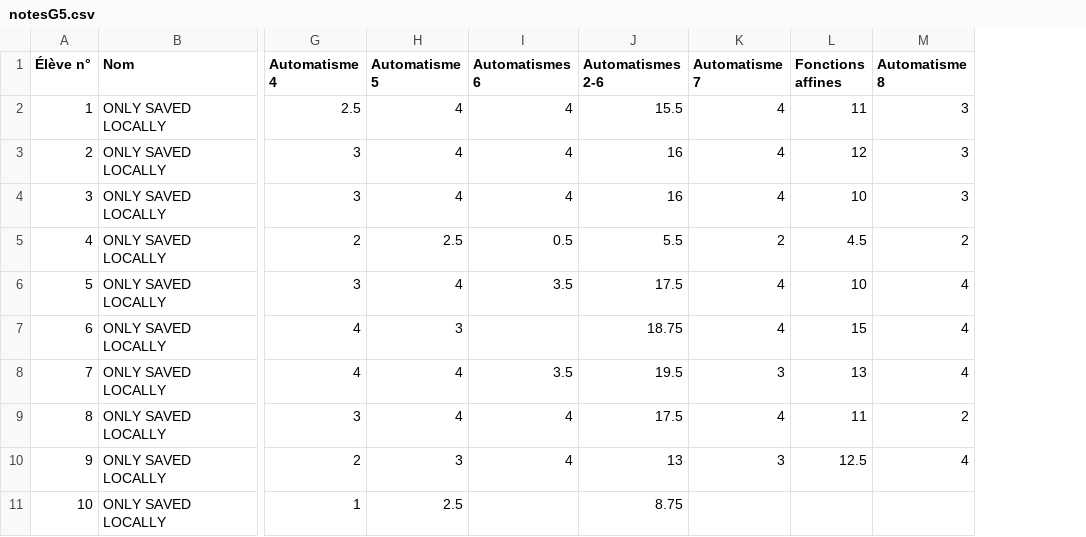
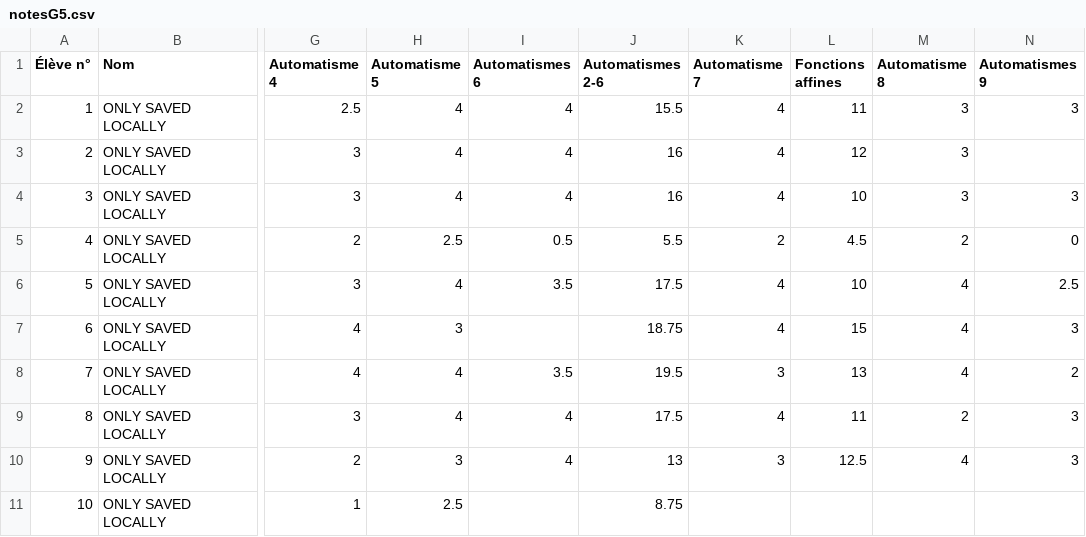
Before and after one commit to Mattuuuuh/Maths-1ere-specifique, a CSV file: stats/notesG5.csv, drawn as a sheet; only a part is shown, gaps mark what is left out; the diff names each change by its address in the sheet, - before the commit and + after, or states it on an @@ line.

Commit message:
Aut9

```diff
--- a/stats/notesG5.csv
+++ b/stats/notesG5.csv
+column N (Automatismes 9), rows 2-10: 3 |  | 3 | 0 | 2.5 | 3 | 2 | 3 | 3
```
